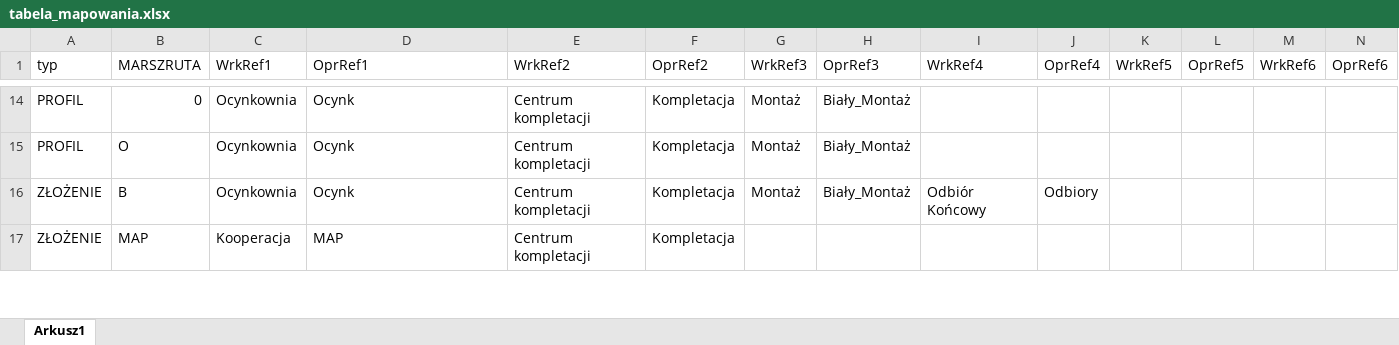
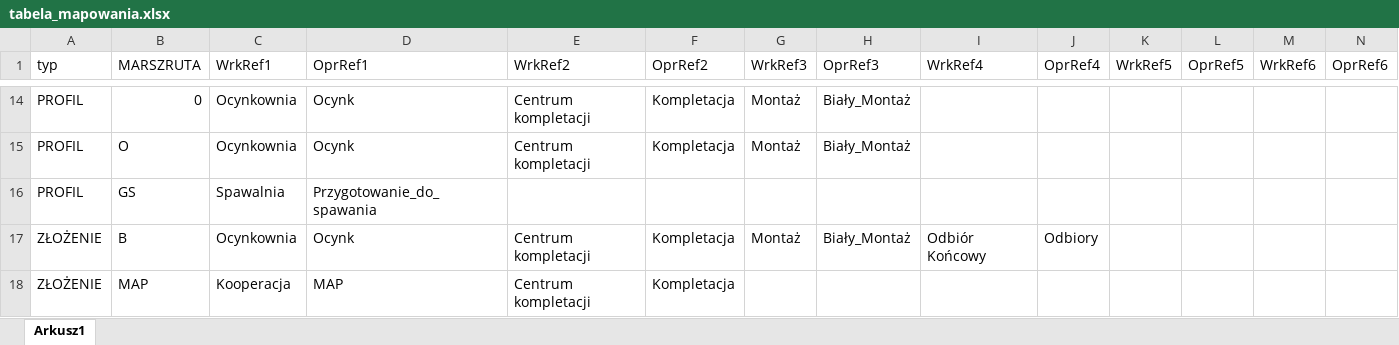
Before and after one commit to pkonieczny007/INTEGRA_ASSEMBLY, an Excel workbook: tabela_mapowania.xlsx, sheet Arkusz1, drawn as a sheet; only a part is shown, gaps mark what is left out; values as stored, in another font and other column widths than the file's, no borders; rows hold the shown columns only; the diff names each change by its address in the sheet, - before the commit and + after, or states it on an @@ line.

Commit message:
DODANE GS DLA PROFILI
TYLKO OPERACJA SPAWANIA

```diff
--- a/tabela_mapowania.xlsx (sheet Arkusz1)
+++ b/tabela_mapowania.xlsx (sheet Arkusz1)
+row 16: PROFIL | GS | Spawalnia | Przygotowanie_do_spawania
```
